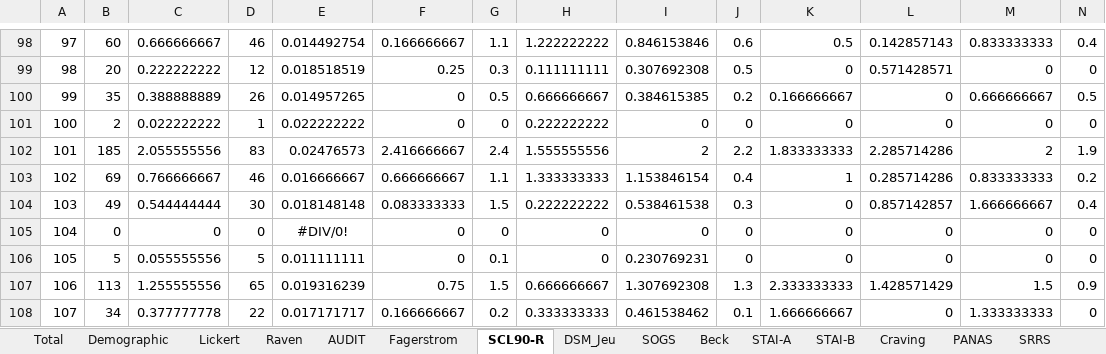
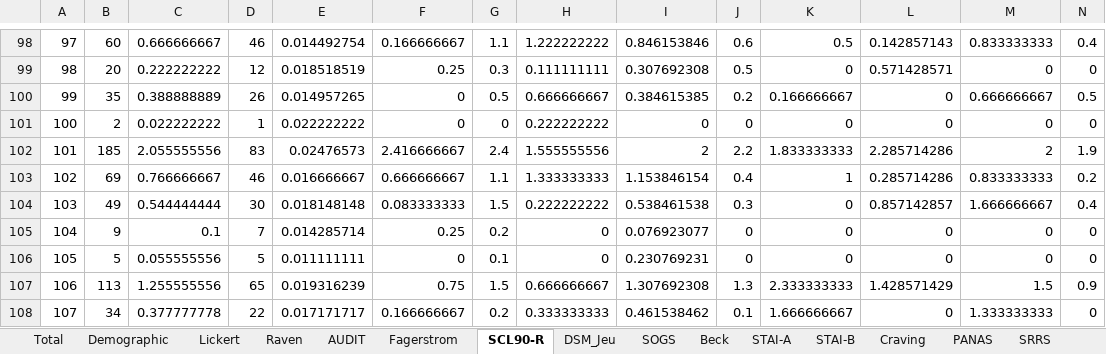
Before and after one commit to FWyckmans/MBMF_Study2, an Excel workbook: Raw_Data/Questionnaires.xlsx, sheet SCL90-R, drawn as a sheet; only a part is shown, gaps mark what is left out; values as stored, in another font and other column widths than the file's, no borders; removed rows and columns are numbered as before the commit, all else as after; rows hold the shown columns only; the diff names each change by its address in the sheet, - before the commit and + after, or states it on an @@ line.

```diff
--- a/Raw_Data/Questionnaires.xlsx (sheet SCL90-R)
+++ b/Raw_Data/Questionnaires.xlsx (sheet SCL90-R)
-row 105: 104 | 0 | 0 | 0 | #DIV/0! | 0 | 0 | 0 | 0 | 0 | 0 | 0 | 0 | 0
+row 105: 104 | 9 | 0.1 | 7 | 0.014285714 | 0.25 | 0.2 | 0 | 0.076923077 | 0 | 0 | 0 | 0 | 0
```
Also changed, not shown: sheet UPPS, sheet STAI-B, sheet STAI-A, sheet Total, sheet SPSRQ, sheet Raven, 8 more sheets, 2 other files.
